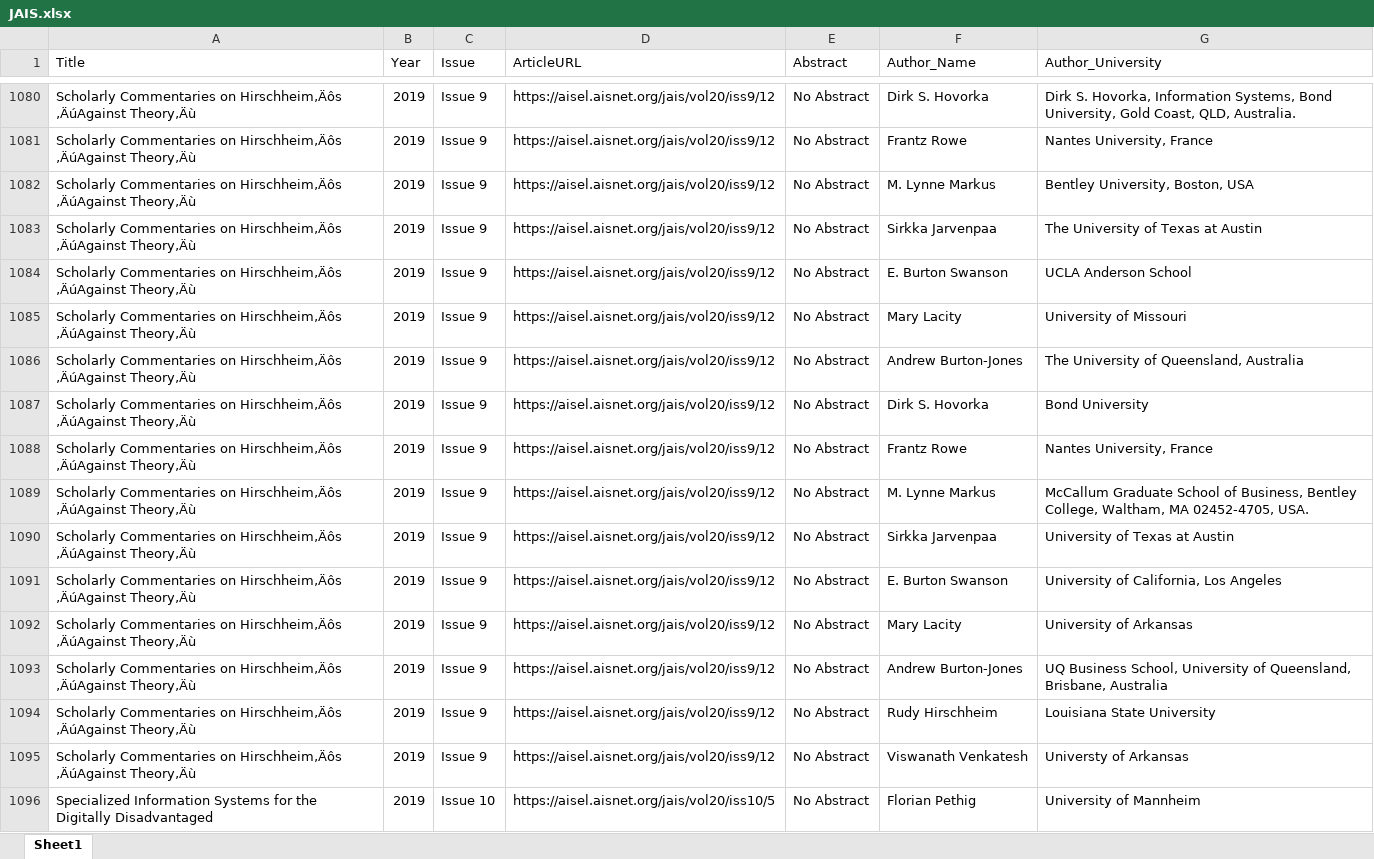
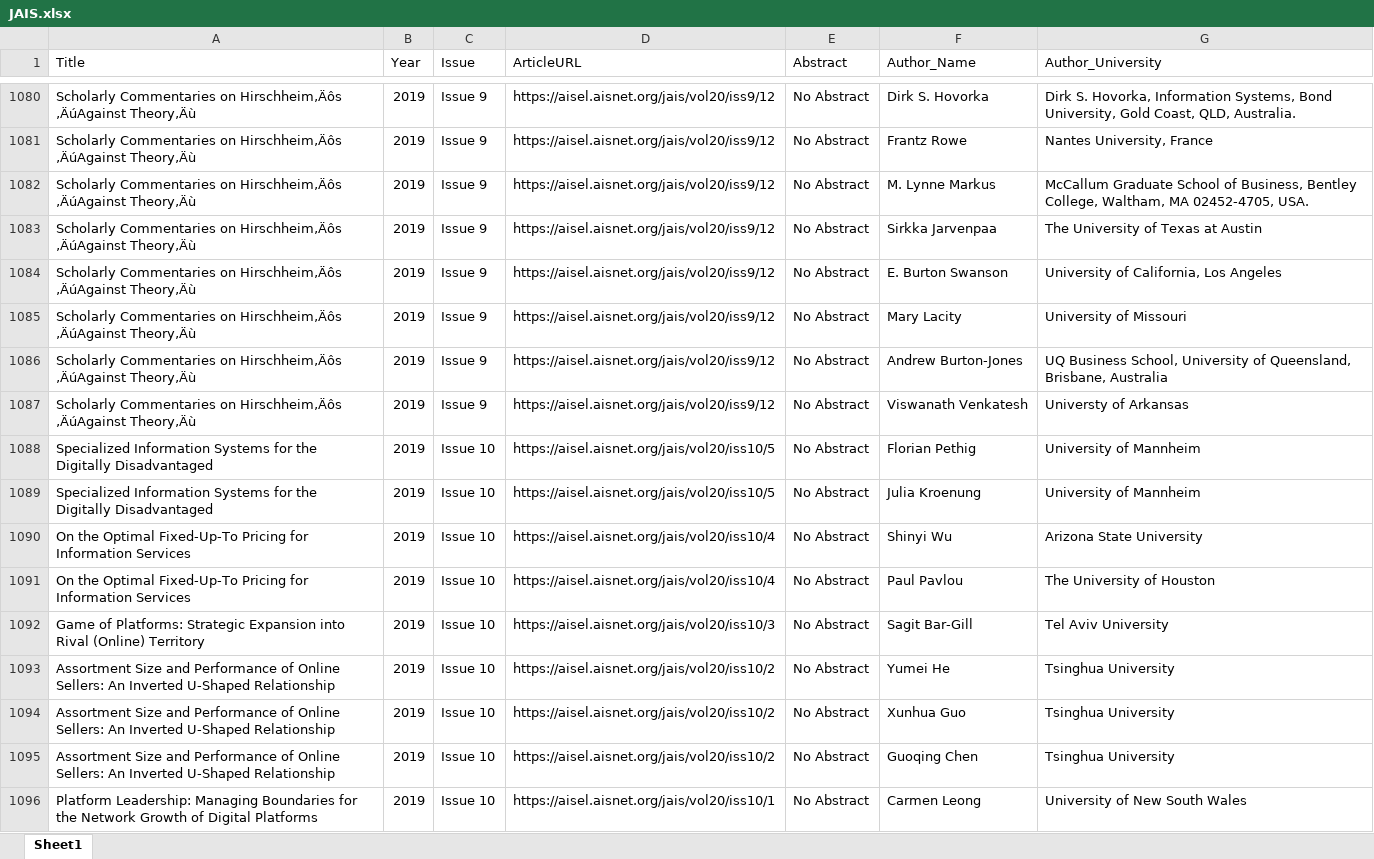
Before and after one commit to Prakash7078/Journals, an Excel workbook: JAIS/JAIS.xlsx, sheet Sheet1, drawn as a sheet; only a part is shown, gaps mark what is left out; the shorter side is filled out with more unchanged rows; values as stored, in another font and other column widths than the file's, no borders; the diff names each change by its address in the sheet, - before the commit and + after, or states it on an @@ line.

```diff
--- a/JAIS/JAIS.xlsx (sheet Sheet1)
+++ b/JAIS/JAIS.xlsx (sheet Sheet1)
-G1082 (Author_University): Bentley University, Boston, USA
+G1082 (Author_University): McCallum Graduate School of Business, Bentley College, Waltham, MA 02452-4705, USA.
-G1084 (Author_University): UCLA Anderson School
+G1084 (Author_University): University of California, Los Angeles
-row 1086: Scholarly Commentaries on Hirschheim‚Äôs ‚ÄúAgainst Theory‚Äù | 2019 | Issue 9 | https://aisel.aisnet.org/jais/vol20/iss9/12 | No Abstract | Andrew Burton-Jones | The University of Queensland, Australia
-row 1087: Scholarly Commentaries on Hirschheim‚Äôs ‚ÄúAgainst Theory‚Äù | 2019 | Issue 9 | https://aisel.aisnet.org/jais/vol20/iss9/12 | No Abstract | Dirk S. Hovorka | Bond University
-row 1088: Scholarly Commentaries on Hirschheim‚Äôs ‚ÄúAgainst Theory‚Äù | 2019 | Issue 9 | https://aisel.aisnet.org/jais/vol20/iss9/12 | No Abstract | Frantz Rowe | Nantes University, France
-row 1089: Scholarly Commentaries on Hirschheim‚Äôs ‚ÄúAgainst Theory‚Äù | 2019 | Issue 9 | https://aisel.aisnet.org/jais/vol20/iss9/12 | No Abstract | M. Lynne Markus | McCallum Graduate School of Business, Bentley College, Waltham, MA 02452-4705, USA.
-row 1090: Scholarly Commentaries on Hirschheim‚Äôs ‚ÄúAgainst Theory‚Äù | 2019 | Issue 9 | https://aisel.aisnet.org/jais/vol20/iss9/12 | No Abstract | Sirkka Jarvenpaa | University of Texas at Austin
-row 1091: Scholarly Commentaries on Hirschheim‚Äôs ‚ÄúAgainst Theory‚Äù | 2019 | Issue 9 | https://aisel.aisnet.org/jais/vol20/iss9/12 | No Abstract | E. Burton Swanson | University of California, Los Angeles
-row 1092: Scholarly Commentaries on Hirschheim‚Äôs ‚ÄúAgainst Theory‚Äù | 2019 | Issue 9 | https://aisel.aisnet.org/jais/vol20/iss9/12 | No Abstract | Mary Lacity | University of Arkansas
-row 1094: Scholarly Commentaries on Hirschheim‚Äôs ‚ÄúAgainst Theory‚Äù | 2019 | Issue 9 | https://aisel.aisnet.org/jais/vol20/iss9/12 | No Abstract | Rudy Hirschheim | Louisiana State University
```
Also changed, not shown: 6 other files.
